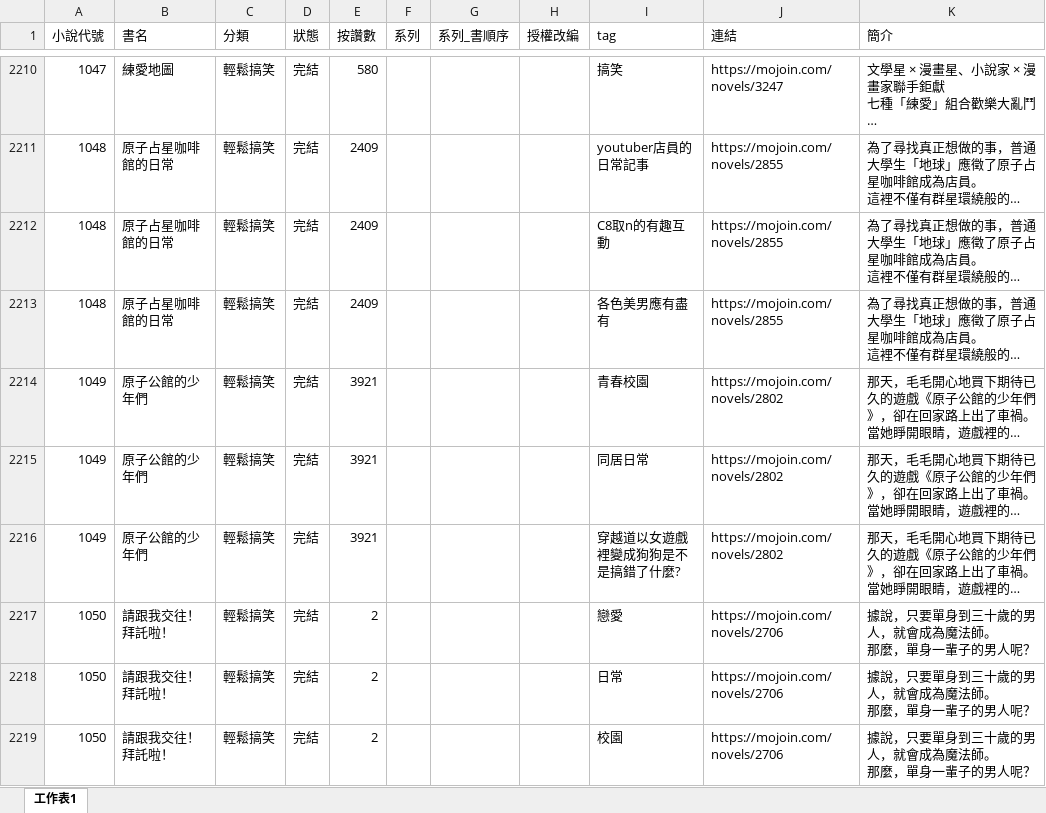
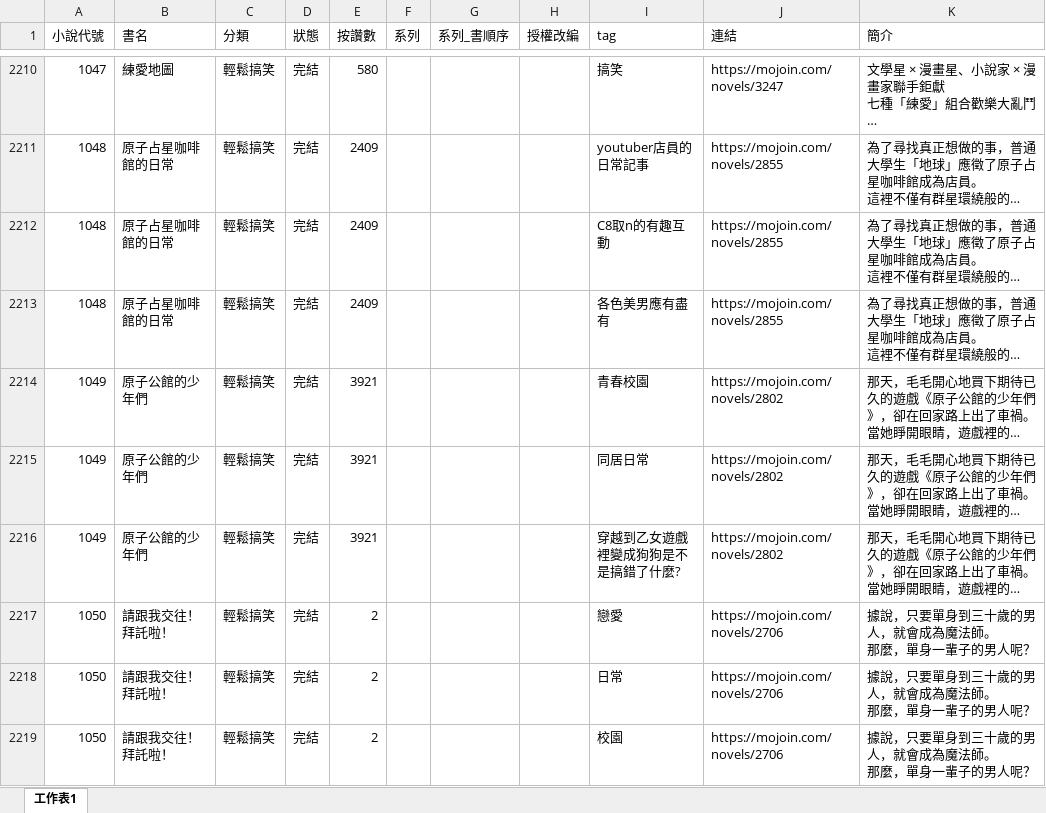
Before and after one commit to database-G9/databaseproject-G9, an Excel workbook: Normalization/Novel.xlsx, sheet 工作表1, drawn as a sheet; only a part is shown, gaps mark what is left out; long unchanged cells end in …; values as stored, in another font and other column widths than the file's, no borders; table styles not drawn; the diff names each change by its address in the sheet, - before the commit and + after, or states it on an @@ line.

```diff
--- a/Normalization/Novel.xlsx (sheet 工作表1)
+++ b/Normalization/Novel.xlsx (sheet 工作表1)
-I2216 (tag): 穿越道以女遊戲裡變成狗狗是不是搞錯了什麼?
+I2216 (tag): 穿越到乙女遊戲裡變成狗狗是不是搞錯了什麼?
```
Also changed, not shown: Data/Data.xlsx, Normalization/Author.xlsx, 37 other files.
